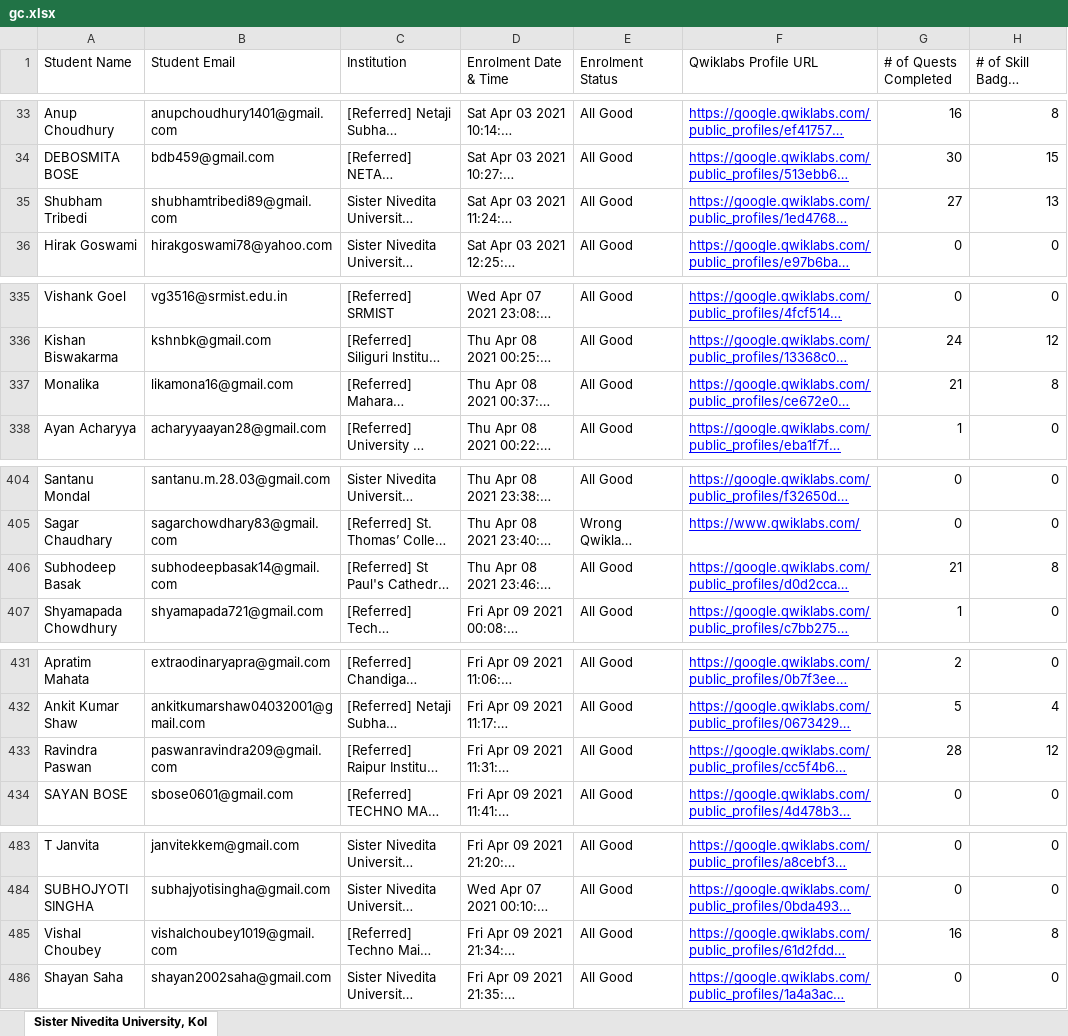
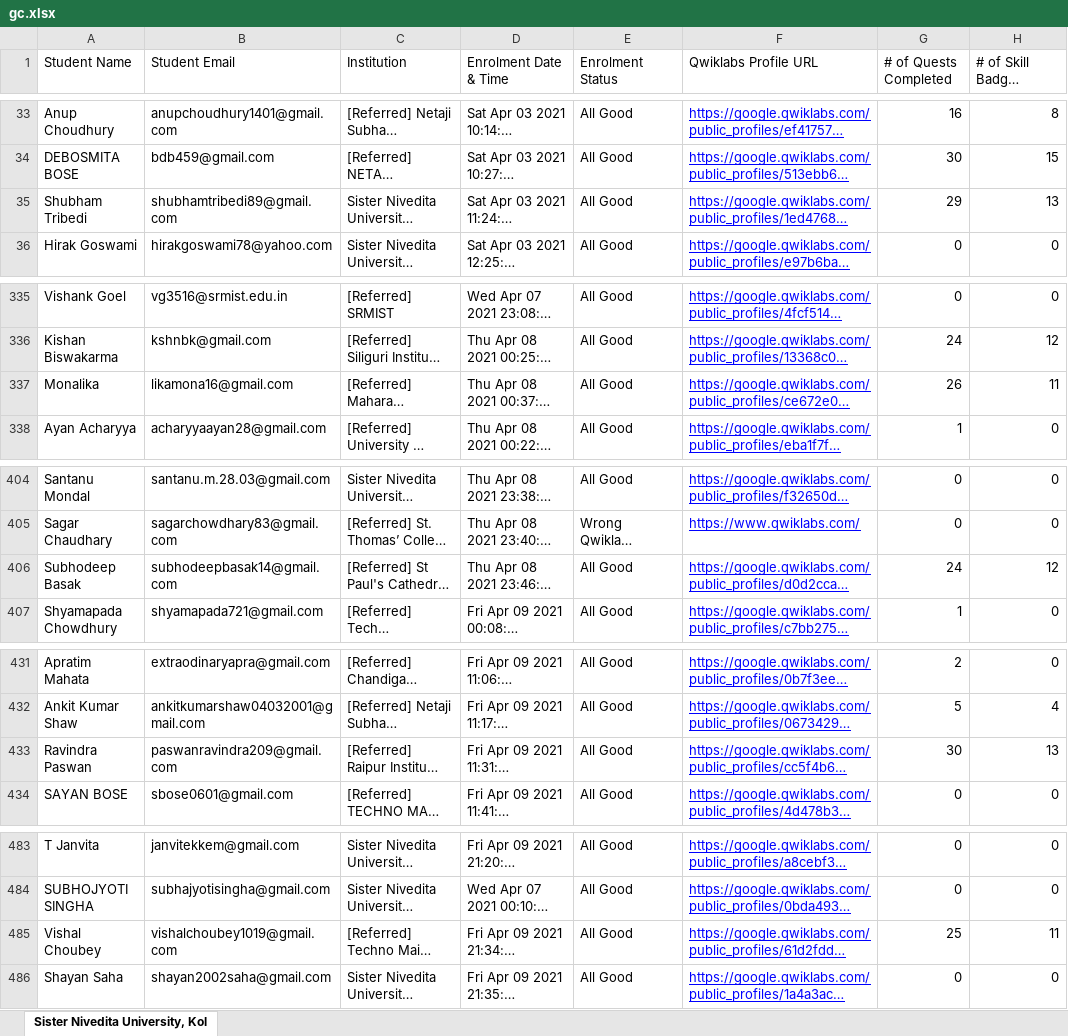
Before and after one commit to sagnikmitra/Qwiklabs-Progress-Generator-Streamlit, an Excel workbook: gc.xlsx, sheet Sister Nivedita University, Kol, drawn as a sheet; only a part is shown, gaps mark what is left out; long unchanged cells end in …; values as stored, in another font and other column widths than the file's, no borders; charts and pictures not drawn; the diff covers the shown part only; the diff names each change by its address in the sheet, - before the commit and + after, or states it on an @@ line.

```diff
--- a/gc.xlsx (sheet Sister Nivedita University, Kol)
+++ b/gc.xlsx (sheet Sister Nivedita University, Kol)
-G35 (# of Quests Completed): 27
+G35 (# of Quests Completed): 29
-G337 (# of Quests Completed): 21
+G337 (# of Quests Completed): 26
-H337 (# of Skill Badges Completed): 8
+H337 (# of Skill Badges Completed): 11
-G406 (# of Quests Completed): 21
+G406 (# of Quests Completed): 24
-H406 (# of Skill Badges Completed): 8
+H406 (# of Skill Badges Completed): 12
-G433 (# of Quests Completed): 28
+G433 (# of Quests Completed): 30
-H433 (# of Skill Badges Completed): 12
+H433 (# of Skill Badges Completed): 13
-G485 (# of Quests Completed): 16
+G485 (# of Quests Completed): 25
-H485 (# of Skill Badges Completed): 8
+H485 (# of Skill Badges Completed): 11
```
Also changed, not shown: 20 edited cells elsewhere in this sheet.
